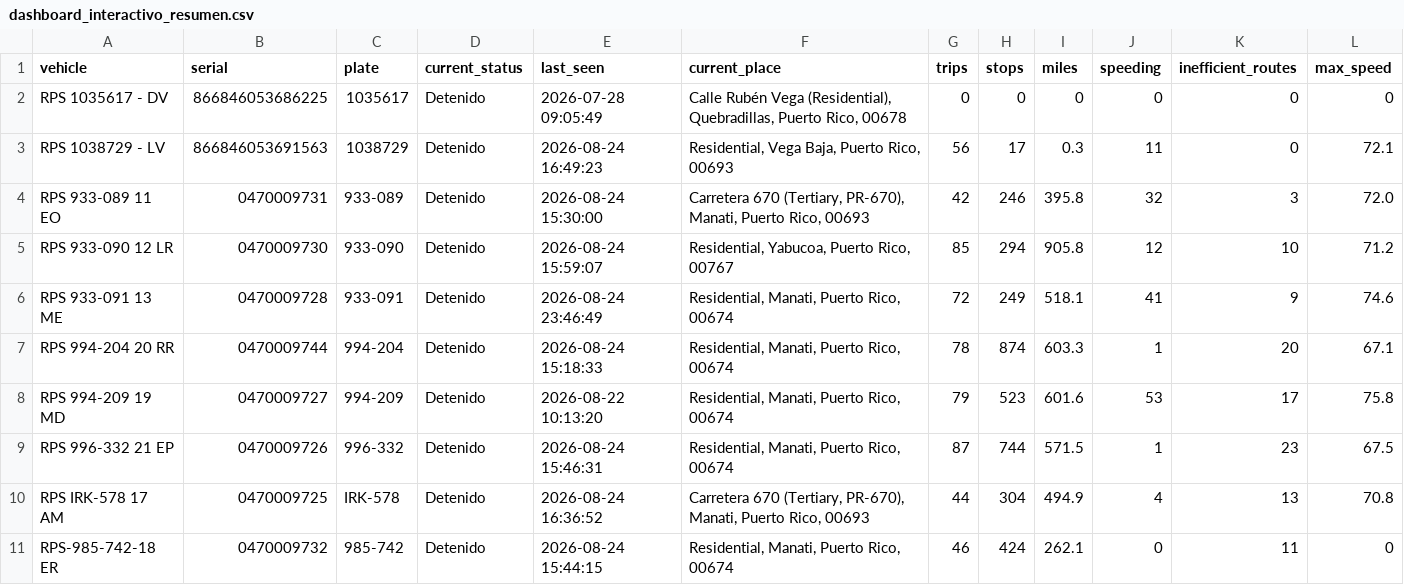
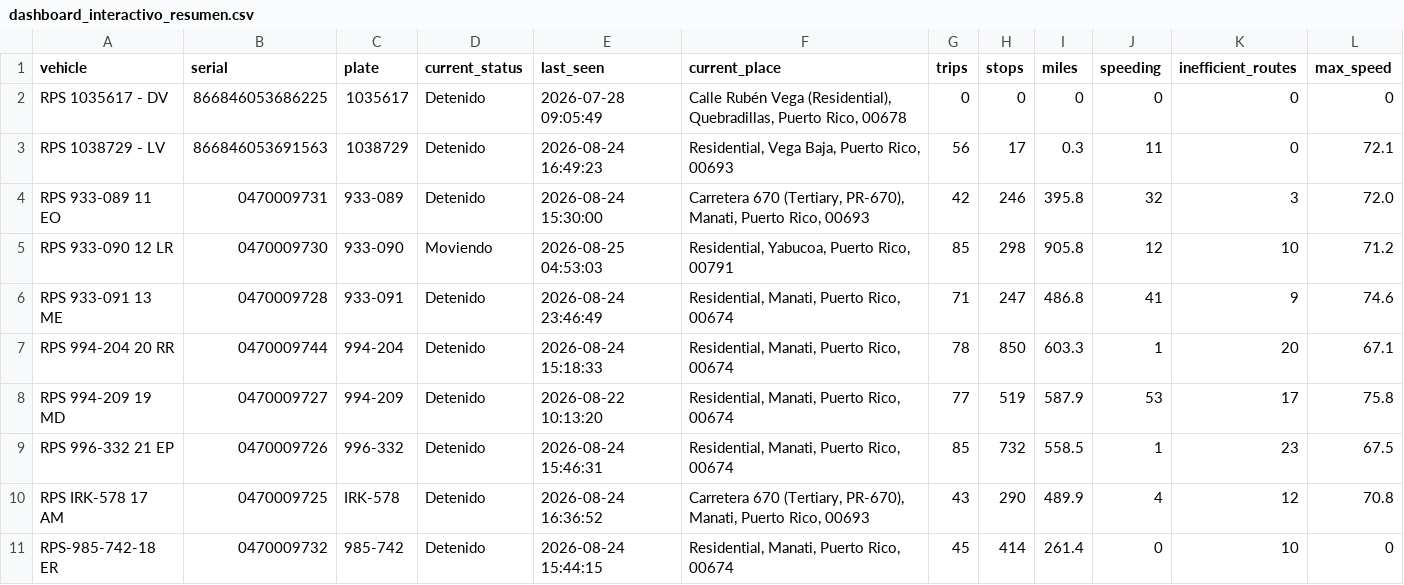
Before and after one commit to epac-hub/rps, a CSV file: dashboard_interactivo_resumen.csv, drawn as a sheet.

```diff
--- a/dashboard_interactivo_resumen.csv
+++ b/dashboard_interactivo_resumen.csv
@@ -4,8 +4,8 @@ RPS 1038729 - LV,866846053691563,1038729,Detenido,2026-08-24 16:49:23,"Residenti
 RPS 933-089 11 EO,0470009731,933-089,Detenido,2026-08-24 15:30:00,"Carretera 670 (Tertiary, PR-670), Manati, Puerto Rico, 00693",42,246,395.8,32,3,72.0
-RPS 933-090 12 LR,0470009730,933-090,Detenido,2026-08-24 15:59:07,"Residential, Yabucoa, Puerto Rico, 00767",85,294,905.8,12,10,71.2
-RPS 933-091 13 ME,0470009728,933-091,Detenido,2026-08-24 23:46:49,"Residential, Manati, Puerto Rico, 00674",72,249,518.1,41,9,74.6
-RPS 994-204 20 RR,0470009744,994-204,Detenido,2026-08-24 15:18:33,"Residential, Manati, Puerto Rico, 00674",78,874,603.3,1,20,67.1
-RPS 994-209 19 MD,0470009727,994-209,Detenido,2026-08-22 10:13:20,"Residential, Manati, Puerto Rico, 00674",79,523,601.6,53,17,75.8
-RPS 996-332 21 EP,0470009726,996-332,Detenido,2026-08-24 15:46:31,"Residential, Manati, Puerto Rico, 00674",87,744,571.5,1,23,67.5
-RPS IRK-578 17 AM,0470009725,IRK-578,Detenido,2026-08-24 16:36:52,"Carretera 670 (Tertiary, PR-670), Manati, Puerto Rico, 00693",44,304,494.9,4,13,70.8
-RPS-985-742-18 ER,0470009732,985-742,Detenido,2026-08-24 15:44:15,"Residential, Manati, Puerto Rico, 00674",46,424,262.1,0,11,0
+RPS 933-090 12 LR,0470009730,933-090,Moviendo,2026-08-25 04:53:03,"Residential, Yabucoa, Puerto Rico, 00791",85,298,905.8,12,10,71.2
+RPS 933-091 13 ME,0470009728,933-091,Detenido,2026-08-24 23:46:49,"Residential, Manati, Puerto Rico, 00674",71,247,486.8,41,9,74.6
+RPS 994-204 20 RR,0470009744,994-204,Detenido,2026-08-24 15:18:33,"Residential, Manati, Puerto Rico, 00674",78,850,603.3,1,20,67.1
+RPS 994-209 19 MD,0470009727,994-209,Detenido,2026-08-22 10:13:20,"Residential, Manati, Puerto Rico, 00674",77,519,587.9,53,17,75.8
+RPS 996-332 21 EP,0470009726,996-332,Detenido,2026-08-24 15:46:31,"Residential, Manati, Puerto Rico, 00674",85,732,558.5,1,23,67.5
+RPS IRK-578 17 AM,0470009725,IRK-578,Detenido,2026-08-24 16:36:52,"Carretera 670 (Tertiary, PR-670), Manati, Puerto Rico, 00693",43,290,489.9,4,12,70.8
+RPS-985-742-18 ER,0470009732,985-742,Detenido,2026-08-24 15:44:15,"Residential, Manati, Puerto Rico, 00674",45,414,261.4,0,10,0
```
Also changed, not shown: dashboard_interactivo_rutas.csv, 2 other files.
